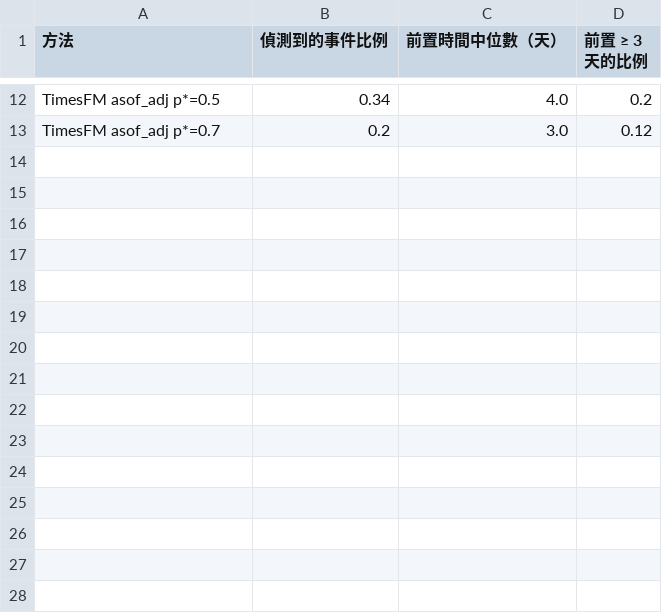
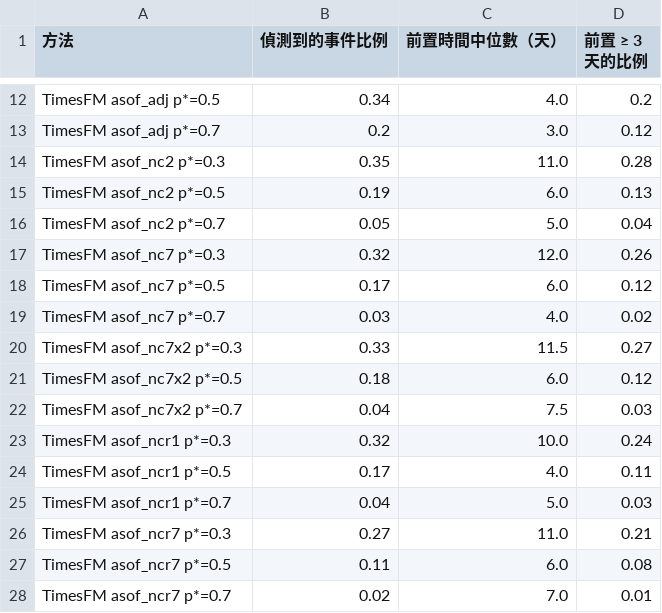
Before and after one commit to drhao/forecast-teller, a CSV file: dengue_ewarn/outputs/backtest/dengue_lead_times.csv, drawn as a sheet; only a part is shown, gaps mark what is left out; the diff names each change by its address in the sheet, - before the commit and + after, or states it on an @@ line.

```diff
--- a/dengue_ewarn/outputs/backtest/dengue_lead_times.csv
+++ b/dengue_ewarn/outputs/backtest/dengue_lead_times.csv
+row 14: TimesFM asof_nc2 p*=0.3 | 0.35 | 11.0 | 0.28
+row 15: TimesFM asof_nc2 p*=0.5 | 0.19 | 6.0 | 0.13
+row 16: TimesFM asof_nc2 p*=0.7 | 0.05 | 5.0 | 0.04
+row 17: TimesFM asof_nc7 p*=0.3 | 0.32 | 12.0 | 0.26
+row 18: TimesFM asof_nc7 p*=0.5 | 0.17 | 6.0 | 0.12
+row 19: TimesFM asof_nc7 p*=0.7 | 0.03 | 4.0 | 0.02
+row 20: TimesFM asof_nc7x2 p*=0.3 | 0.33 | 11.5 | 0.27
+row 21: TimesFM asof_nc7x2 p*=0.5 | 0.18 | 6.0 | 0.12
+row 22: TimesFM asof_nc7x2 p*=0.7 | 0.04 | 7.5 | 0.03
+row 23: TimesFM asof_ncr1 p*=0.3 | 0.32 | 10.0 | 0.24
+row 24: TimesFM asof_ncr1 p*=0.5 | 0.17 | 4.0 | 0.11
+row 25: TimesFM asof_ncr1 p*=0.7 | 0.04 | 5.0 | 0.03
+row 26: TimesFM asof_ncr7 p*=0.3 | 0.27 | 11.0 | 0.21
+row 27: TimesFM asof_ncr7 p*=0.5 | 0.11 | 6.0 | 0.08
+row 28: TimesFM asof_ncr7 p*=0.7 | 0.02 | 7.0 | 0.01
```
Also changed, not shown: dengue_ewarn/outputs/backtest/dengue_matched.csv, dengue_ewarn/outputs/backtest/dengue_strata_leads.csv, 14 other files.
